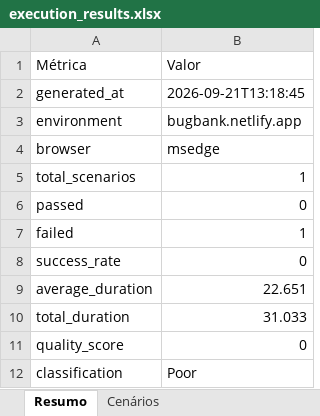
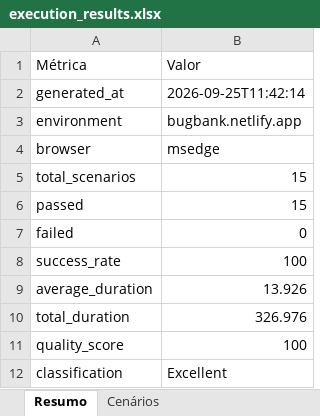
Before and after one commit to LuisBokor/bugbank-quality-engineering-framework, an Excel workbook: reports/xlsx/execution_results.xlsx, sheet Resumo, drawn as a sheet; values as stored, in another font and other column widths than the file's, no borders; the diff names each change by its address in the sheet, - before the commit and + after, or states it on an @@ line.

```diff
--- a/reports/xlsx/execution_results.xlsx (sheet Resumo)
+++ b/reports/xlsx/execution_results.xlsx (sheet Resumo)
-B2: 2026-09-21T13:18:45
+B2: 2026-09-25T11:42:14
-B5: 1
+B5: 15
-B6: 0
+B6: 15
-B7: 1
+B7: 0
-B8: 0
+B8: 100
-B9: 22.651
+B9: 13.926
-B10: 31.033
+B10: 326.976
-B11: 0
+B11: 100
-B12: Poor
+B12: Excellent
```
Also changed, not shown: sheet Cenários, 22 other files.
